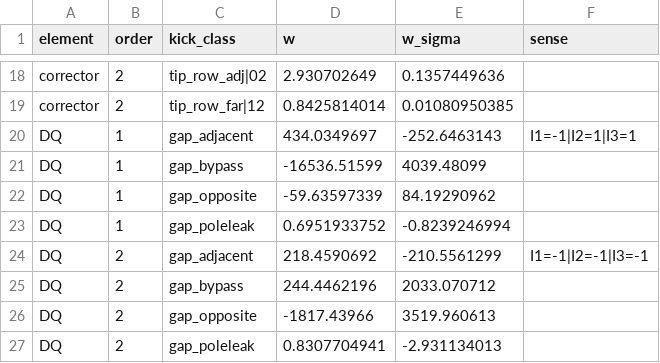
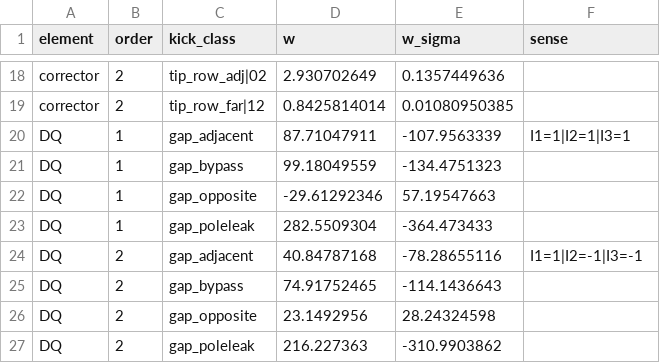
Before and after one commit to SashaBray/SynchrotronSim, a CSV file: workspace/tables/mec_sigma_weights.csv, drawn as a sheet; only a part is shown, gaps mark what is left out.

```diff
--- a/workspace/tables/mec_sigma_weights.csv
+++ b/workspace/tables/mec_sigma_weights.csv
@@ -19,9 +19,9 @@ corrector;2;tip_row_adj|02;2.930702649;0.1357449636;
 corrector;2;tip_row_far|12;0.8425814014;0.01080950385;
-DQ;1;gap_adjacent;434.0349697;-252.6463143;I1=-1|I2=1|I3=1
-DQ;1;gap_bypass;-16536.51599;4039.48099;
-DQ;1;gap_opposite;-59.63597339;84.19290962;
-DQ;1;gap_poleleak;0.6951933752;-0.8239246994;
-DQ;2;gap_adjacent;218.4590692;-210.5561299;I1=-1|I2=-1|I3=-1
-DQ;2;gap_bypass;244.4462196;2033.070712;
-DQ;2;gap_opposite;-1817.43966;3519.960613;
-DQ;2;gap_poleleak;0.8307704941;-2.931134013;
+DQ;1;gap_adjacent;87.71047911;-107.9563339;I1=1|I2=1|I3=1
+DQ;1;gap_bypass;99.18049559;-134.4751323;
+DQ;1;gap_opposite;-29.61292346;57.19547663;
+DQ;1;gap_poleleak;282.5509304;-364.473433;
+DQ;2;gap_adjacent;40.84787168;-78.28655116;I1=1|I2=-1|I3=-1
+DQ;2;gap_bypass;74.91752465;-114.1436643;
+DQ;2;gap_opposite;23.1492956;28.24324598;
+DQ;2;gap_poleleak;216.227363;-310.9903862;
```
Also changed, not shown: workspace/tables/saturation_branches.csv.
